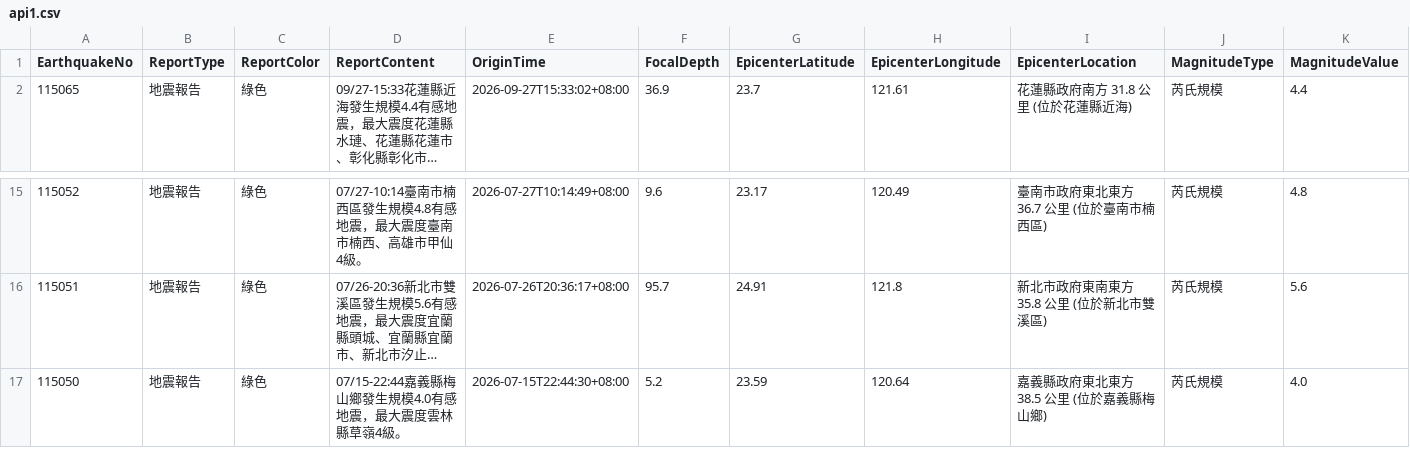
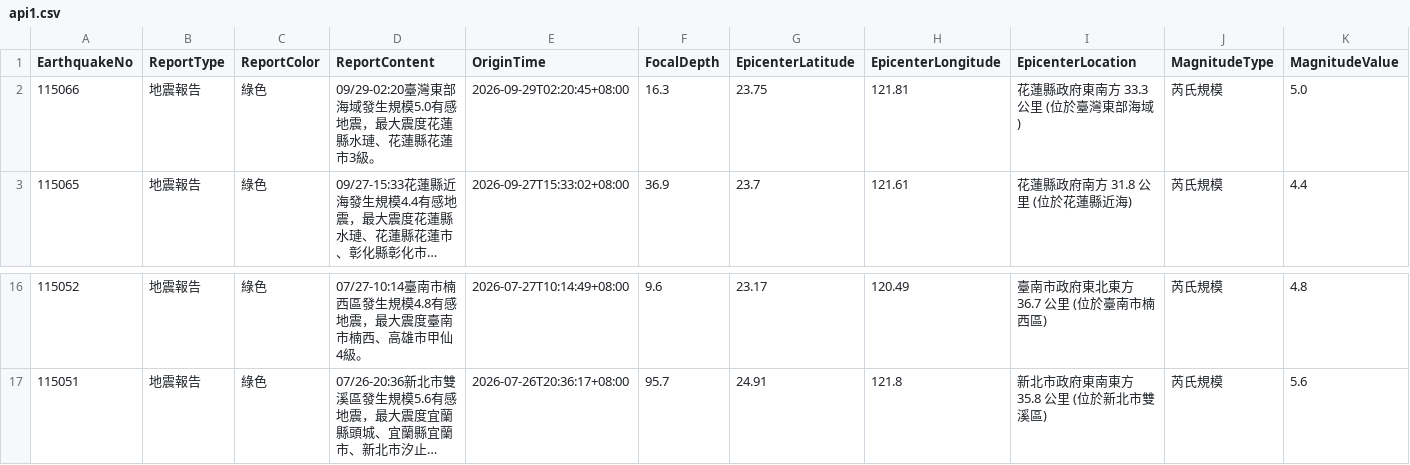
Before and after one commit to FatFang/crawler, a CSV file: api1.csv, drawn as a sheet; only a part is shown, gaps mark what is left out; long unchanged cells end in …; removed rows and columns are numbered as before the commit, all else as after; rows hold the shown columns only; the diff names each change by its address in the sheet, - before the commit and + after, or states it on an @@ line.

Commit message:
Update api1.csv by bot

```diff
--- a/api1.csv
+++ b/api1.csv
+row 2: 115066 | 地震報告 | 綠色 | 09/29-02:20臺灣東部海域發生規模5.0有感地震，最大震度花蓮縣水璉、花蓮縣花蓮市3級。 | 2026-09-29T02:20:45+08:00 | 16.3 | 23.75 | 121.81 | 花蓮縣政府東南方 33.3 公里 (位於臺灣東部海域) | 芮氏規模 | 5.0
-row 17: 115050 | 地震報告 | 綠色 | 07/15-22:44嘉義縣梅山鄉發生規模4.0有感地震，最大震度雲林縣草嶺4級。 | 2026-07-15T22:44:30+08:00 | 5.2 | 23.59 | 120.64 | 嘉義縣政府東北東方 38.5 公里 (位於嘉義縣梅山鄉) | 芮氏規模 | 4.0
```
